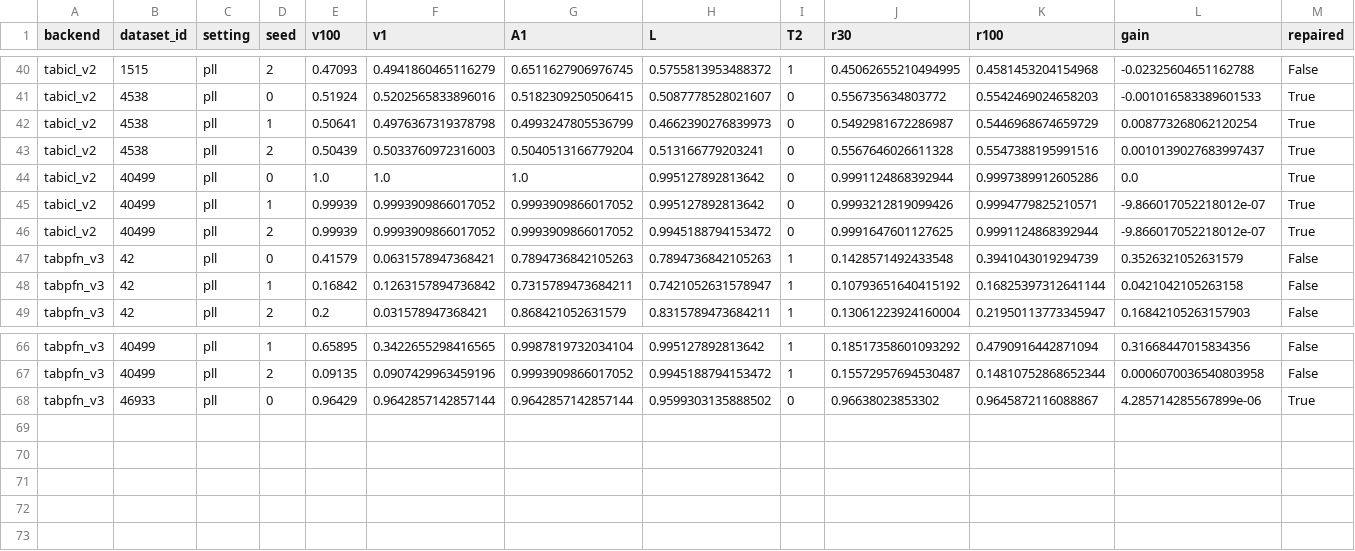
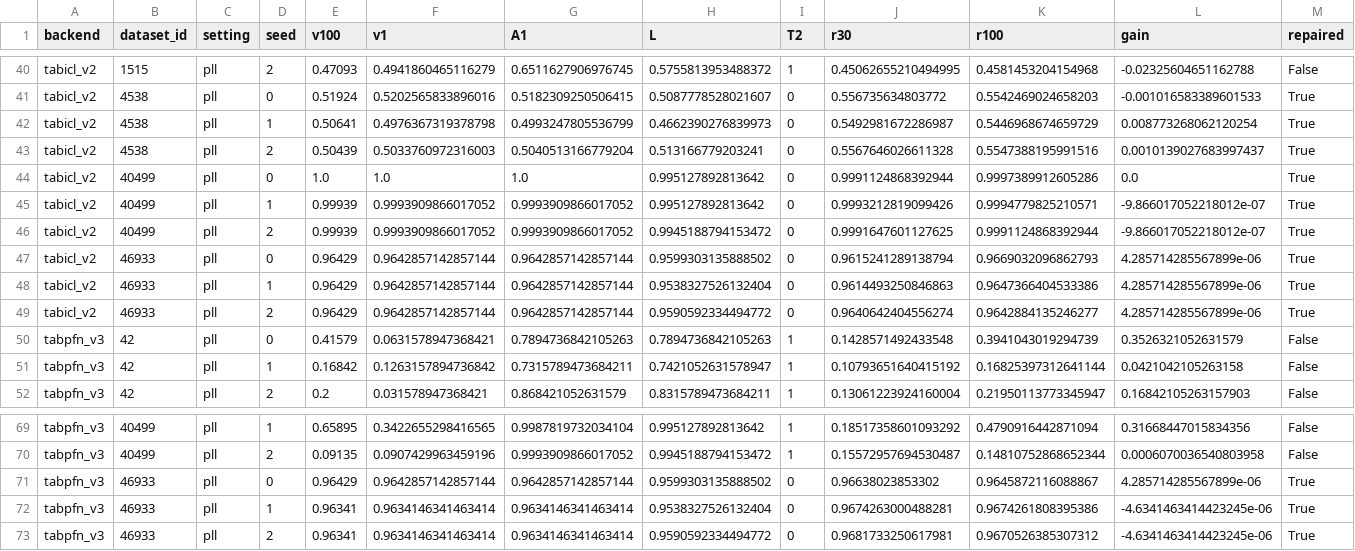
Before and after one commit to DRuanli/icgibbs, a CSV file: de-tai-moi/S3/results/s3b_long_cells.csv, drawn as a sheet; only a part is shown, gaps mark what is left out; rows hold the shown columns only; the diff names each change by its address in the sheet, - before the commit and + after, or states it on an @@ line.

```diff
--- a/de-tai-moi/S3/results/s3b_long_cells.csv
+++ b/de-tai-moi/S3/results/s3b_long_cells.csv
+row 47: tabicl_v2 | 46933 | pll | 0 | 0.96429 | 0.9642857142857144 | 0.9642857142857144 | 0.9599303135888502 | 0 | 0.9615241289138794 | 0.9669032096862793 | 4.285714285567899e-06 | True
+row 48: tabicl_v2 | 46933 | pll | 1 | 0.96429 | 0.9642857142857144 | 0.9642857142857144 | 0.9538327526132404 | 0 | 0.9614493250846863 | 0.9647366404533386 | 4.285714285567899e-06 | True
+row 49: tabicl_v2 | 46933 | pll | 2 | 0.96429 | 0.9642857142857144 | 0.9642857142857144 | 0.9590592334494772 | 0 | 0.9640642404556274 | 0.9642884135246277 | 4.285714285567899e-06 | True
+row 72: tabpfn_v3 | 46933 | pll | 1 | 0.96341 | 0.9634146341463414 | 0.9634146341463414 | 0.9538327526132404 | 0 | 0.9674263000488281 | 0.9674261808395386 | -4.6341463414423245e-06 | True
+row 73: tabpfn_v3 | 46933 | pll | 2 | 0.96341 | 0.9634146341463414 | 0.9634146341463414 | 0.9590592334494772 | 0 | 0.9681733250617981 | 0.9670526385307312 | -4.6341463414423245e-06 | True
```
Also changed, not shown: de-tai-moi/S3/raw/S3B/s3b_long_tabicl_v2_pll.csv, de-tai-moi/S3/raw/S3B/s3b_long_tabpfn_v3_pll.csv, 27 other files.
